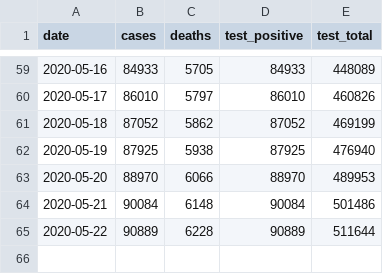
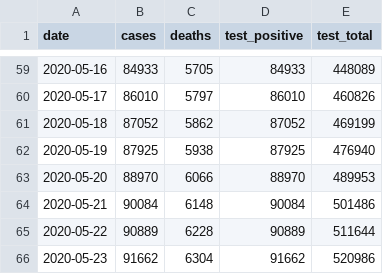
Before and after one commit to rscarvalho/coronavirus-daily-report, a CSV file: stats.csv, drawn as a sheet; only a part is shown, gaps mark what is left out; the diff names each change by its address in the sheet, - before the commit and + after, or states it on an @@ line.

```diff
--- a/stats.csv
+++ b/stats.csv
+row 66: 2020-05-23 | 91662 | 6304 | 91662 | 520986
```
Also changed, not shown: 1 other file.
